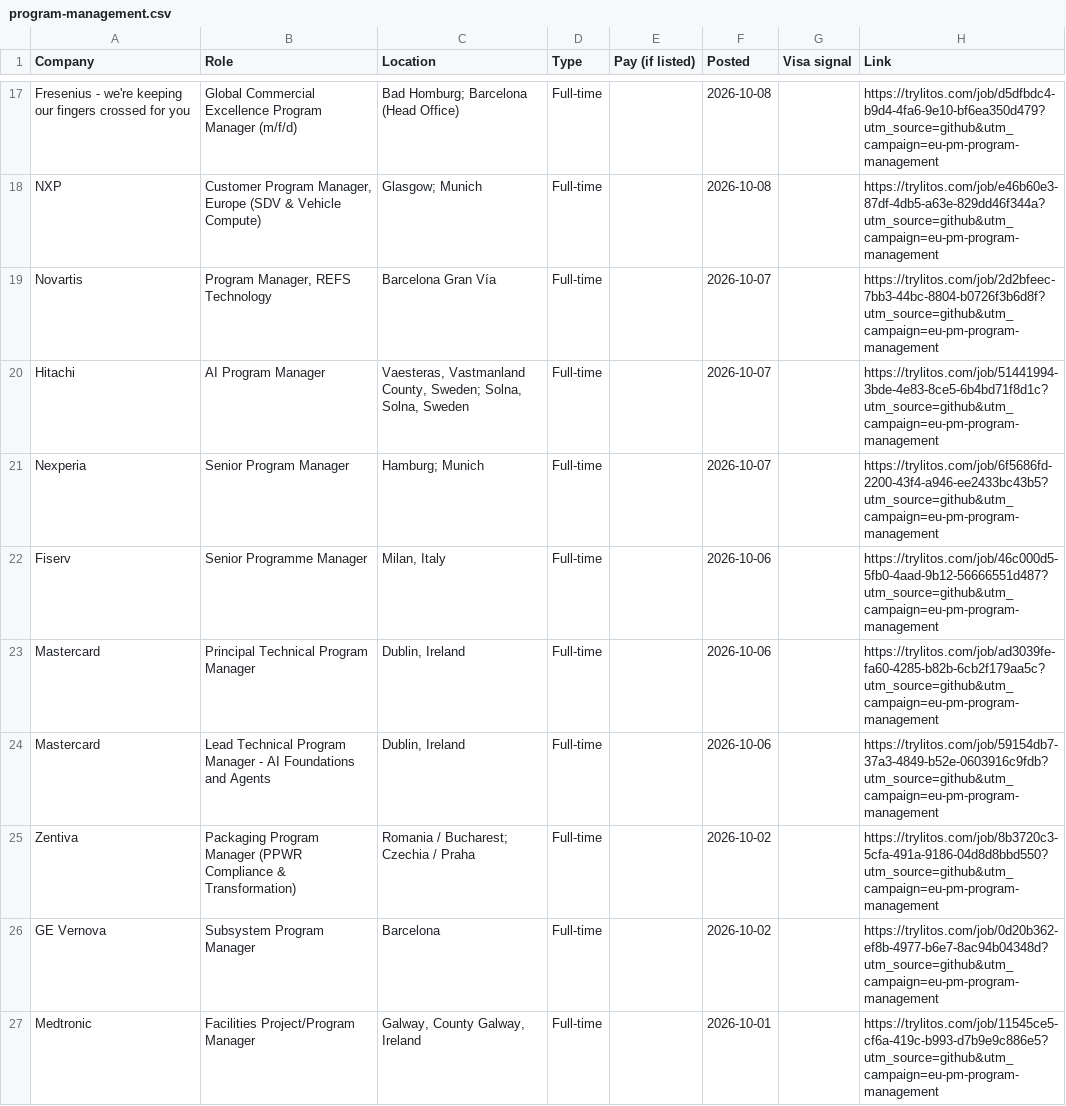
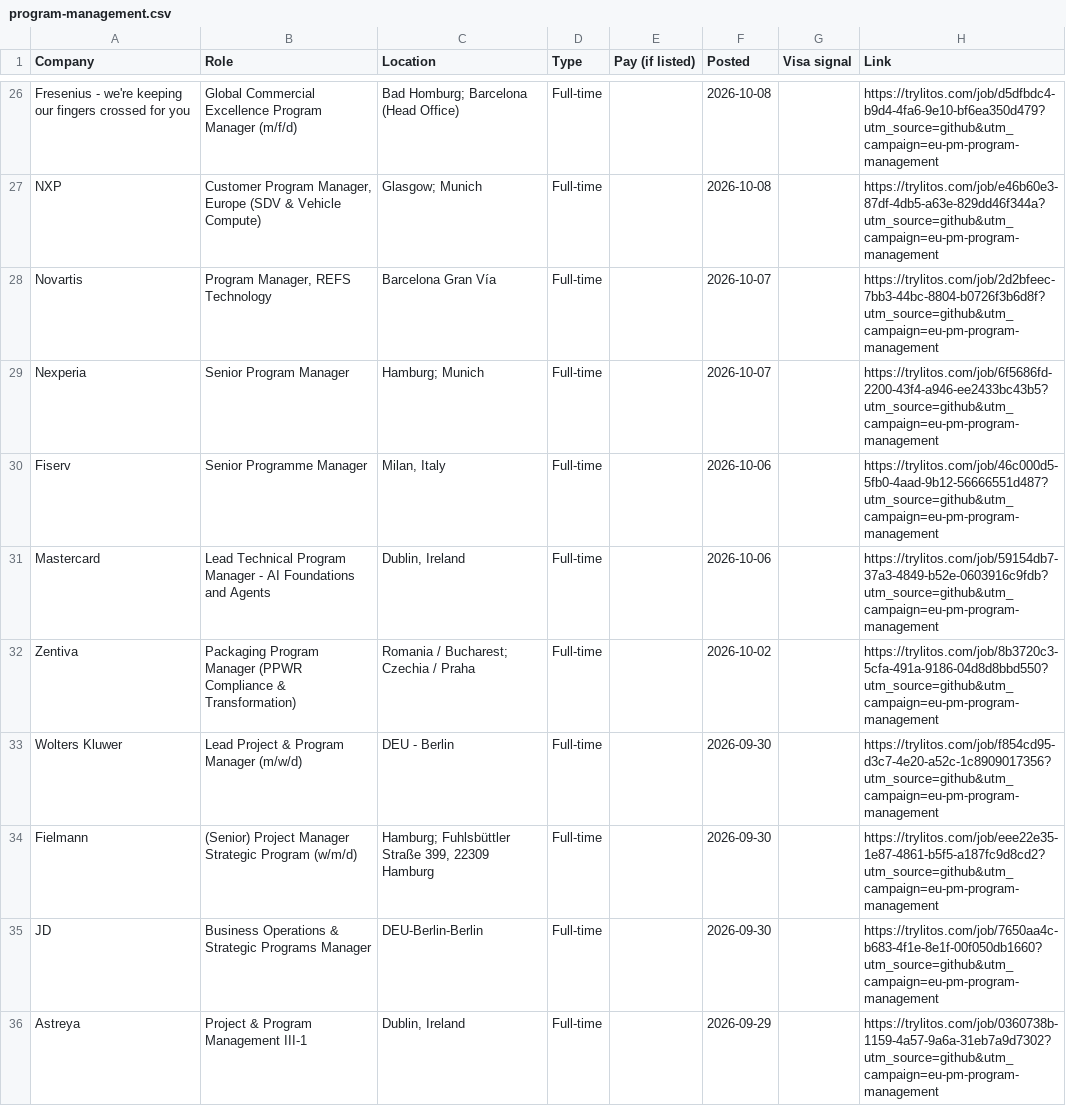
Before and after one commit to mehek-builds/EU-Project-Program-Management-Jobs, a CSV file: csv/program-management.csv, drawn as a sheet; only a part is shown, gaps mark what is left out; the shorter side is filled out with more unchanged rows; the diff covers the shown part only.

```diff
--- a/csv/program-management.csv
+++ b/csv/program-management.csv
@@ -19,9 +28,5 @@ NXP,"Customer Program Manager, Europe (SDV & Vehicle Compute)",Glasgow; Munich,F
 Novartis,"Program Manager, REFS Technology",Barcelona Gran Vía,Full-time,,2026-10-07,,https://trylitos.com/job/2d2bfeec-7bb3-44bc-8804-b0726f3b6d8f?utm_source=github&utm_campaign=eu-pm-program-management
-Hitachi,AI Program Manager,"Vaesteras, Vastmanland County, Sweden; Solna, Solna, Sweden",Full-time,,2026-10-07,,https://trylitos.com/job/51441994-3bde-4e83-8ce5-6b4bd71f8d1c?utm_source=github&utm_campaign=eu-pm-program-management
 Nexperia,Senior Program Manager,Hamburg; Munich,Full-time,,2026-10-07,,https://trylitos.com/job/6f5686fd-2200-43f4-a946-ee2433bc43b5?utm_source=github&utm_campaign=eu-pm-program-management
 Fiserv,Senior Programme Manager,"Milan, Italy",Full-time,,2026-10-06,,https://trylitos.com/job/46c000d5-5fb0-4aad-9b12-56666551d487?utm_source=github&utm_campaign=eu-pm-program-management
-Mastercard,Principal Technical Program Manager,"Dublin, Ireland",Full-time,,2026-10-06,,https://trylitos.com/job/ad3039fe-fa60-4285-b82b-6cb2f179aa5c?utm_source=github&utm_campaign=eu-pm-program-management
 Mastercard,Lead Technical Program Manager - AI Foundations and Agents,"Dublin, Ireland",Full-time,,2026-10-06,,https://trylitos.com/job/59154db7-37a3-4849-b52e-0603916c9fdb?utm_source=github&utm_campaign=eu-pm-program-management
 Zentiva,Packaging Program Manager (PPWR Compliance & Transformation),Romania / Bucharest; Czechia / Praha,Full-time,,2026-10-02,,https://trylitos.com/job/8b3720c3-5cfa-491a-9186-04d8d8bbd550?utm_source=github&utm_campaign=eu-pm-program-management
-GE Vernova,Subsystem Program Manager,Barcelona,Full-time,,2026-10-02,,https://trylitos.com/job/0d20b362-ef8b-4977-b6e7-8ac94b04348d?utm_source=github&utm_campaign=eu-pm-program-management
-Medtronic,Facilities Project/Program Manager,"Galway, County Galway, Ireland",Full-time,,2026-10-01,,https://trylitos.com/job/11545ce5-cf6a-419c-b993-d7b9e9c886e5?utm_source=github&utm_campaign=eu-pm-program-management
```
Also changed, not shown: 10 added rows and 18 removed rows elsewhere in this file, 7 other files.
